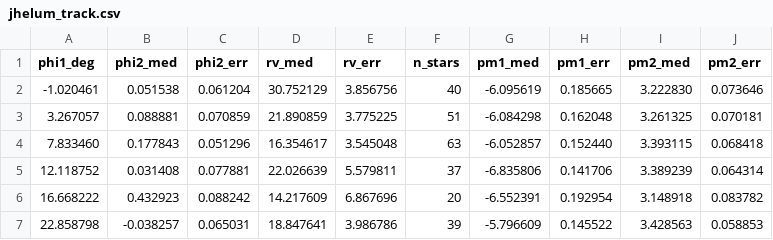
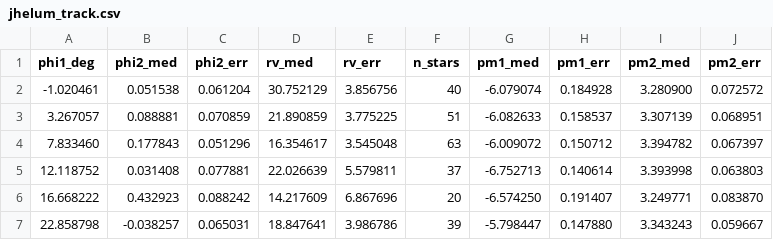
Before and after one commit to harald936/mw-halo-rotation, a CSV file: data/jhelum/jhelum_track.csv, drawn as a sheet.

```diff
--- a/data/jhelum/jhelum_track.csv
+++ b/data/jhelum/jhelum_track.csv
@@ -1,7 +1,7 @@
 phi1_deg,phi2_med,phi2_err,rv_med,rv_err,n_stars,pm1_med,pm1_err,pm2_med,pm2_err
--1.020461,0.051538,0.061204,30.752129,3.856756,40,-6.095619,0.185665,3.222830,0.073646
-3.267057,0.088881,0.070859,21.890859,3.775225,51,-6.084298,0.162048,3.261325,0.070181
-7.833460,0.177843,0.051296,16.354617,3.545048,63,-6.052857,0.152440,3.393115,0.068418
-12.118752,0.031408,0.077881,22.026639,5.579811,37,-6.835806,0.141706,3.389239,0.064314
-16.668222,0.432923,0.088242,14.217609,6.867696,20,-6.552391,0.192954,3.148918,0.083782
-22.858798,-0.038257,0.065031,18.847641,3.986786,39,-5.796609,0.145522,3.428563,0.058853
+-1.020461,0.051538,0.061204,30.752129,3.856756,40,-6.079074,0.184928,3.280900,0.072572
+3.267057,0.088881,0.070859,21.890859,3.775225,51,-6.082633,0.158537,3.307139,0.068951
+7.833460,0.177843,0.051296,16.354617,3.545048,63,-6.009072,0.150712,3.394782,0.067397
+12.118752,0.031408,0.077881,22.026639,5.579811,37,-6.752713,0.140614,3.393998,0.063803
+16.668222,0.432923,0.088242,14.217609,6.867696,20,-6.574250,0.191407,3.249771,0.083870
+22.858798,-0.038257,0.065031,18.847641,3.986786,39,-5.798447,0.147880,3.343243,0.059667
```
Also changed, not shown: data/orphan/orphan_dist_track.csv, 3 other files.
